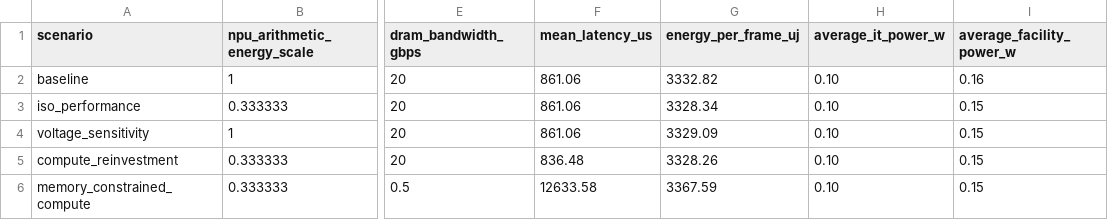
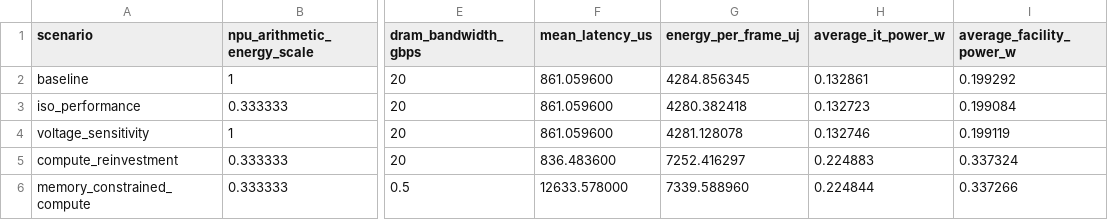
Before and after one commit to pakjoseph/axissim, a CSV file: experiments/power_budget_study.csv, drawn as a sheet; only a part is shown, gaps mark what is left out; the diff names each change by its address in the sheet, - before the commit and + after, or states it on an @@ line.

Commit message:
Model explicit architecture capacity power

```diff
--- a/experiments/power_budget_study.csv
+++ b/experiments/power_budget_study.csv
-F2:F4 (mean_latency_us): 861.06
+F2:F4 (mean_latency_us): 861.059600
-G2 (energy_per_frame_uj): 3332.82
+G2 (energy_per_frame_uj): 4284.856345
-H2 (average_it_power_w): 0.10
+H2 (average_it_power_w): 0.132861
-I2 (average_facility_power_w): 0.16
+I2 (average_facility_power_w): 0.199292
-G3 (energy_per_frame_uj): 3328.34
+G3 (energy_per_frame_uj): 4280.382418
-H3 (average_it_power_w): 0.10
+H3 (average_it_power_w): 0.132723
-I3 (average_facility_power_w): 0.15
+I3 (average_facility_power_w): 0.199084
-G4 (energy_per_frame_uj): 3329.09
+G4 (energy_per_frame_uj): 4281.128078
-H4 (average_it_power_w): 0.10
+H4 (average_it_power_w): 0.132746
-I4 (average_facility_power_w): 0.15
+I4 (average_facility_power_w): 0.199119
-F5 (mean_latency_us): 836.48
+F5 (mean_latency_us): 836.483600
-G5 (energy_per_frame_uj): 3328.26
+G5 (energy_per_frame_uj): 7252.416297
-H5 (average_it_power_w): 0.10
+H5 (average_it_power_w): 0.224883
-I5 (average_facility_power_w): 0.15
+I5 (average_facility_power_w): 0.337324
-F6 (mean_latency_us): 12633.58
+F6 (mean_latency_us): 12633.578000
-G6 (energy_per_frame_uj): 3367.59
+G6 (energy_per_frame_uj): 7339.588960
-H6 (average_it_power_w): 0.10
+H6 (average_it_power_w): 0.224844
-I6 (average_facility_power_w): 0.15
+I6 (average_facility_power_w): 0.337266
```
Also changed, not shown: experiments/gemm_heavy_power_study.csv, 6 other files.
